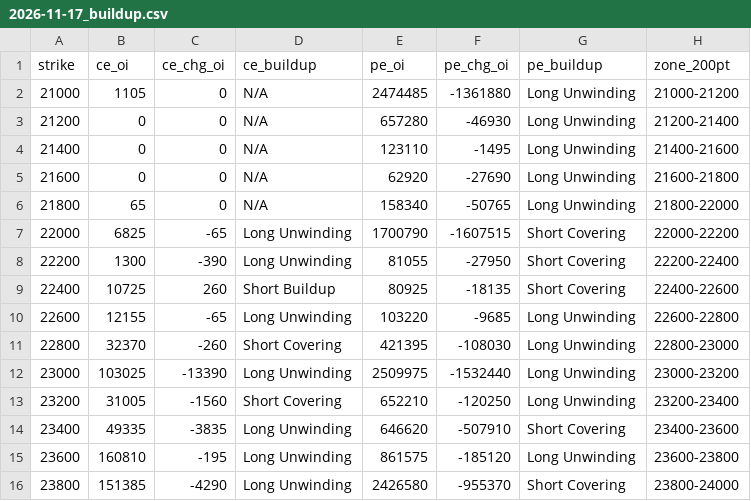
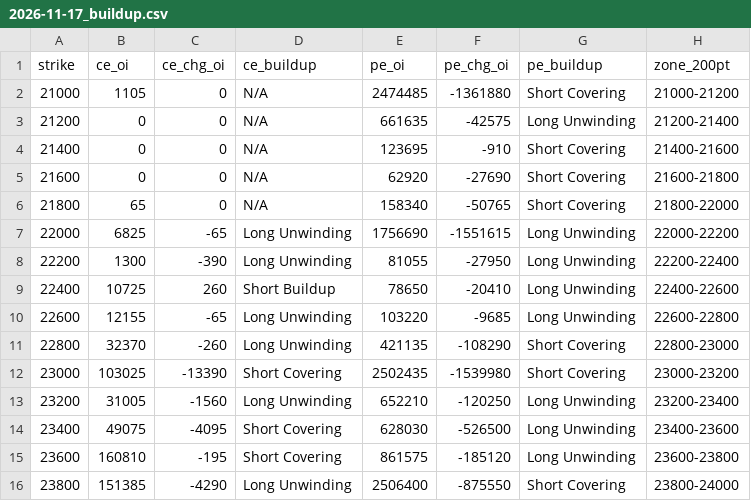
Before and after one commit to ddtambe/Nifty50_Options, a CSV file: data/2026-11-17/2026-11-17_buildup.csv, drawn as a sheet; only a part is shown; the diff covers the shown part only.

```diff
--- a/data/2026-11-17/2026-11-17_buildup.csv
+++ b/data/2026-11-17/2026-11-17_buildup.csv
@@ -1,16 +1,16 @@
 strike,ce_oi,ce_chg_oi,ce_buildup,pe_oi,pe_chg_oi,pe_buildup,zone_200pt
-21000,1105,0,N/A,2474485,-1361880,Long Unwinding,21000-21200
-21200,0,0,N/A,657280,-46930,Long Unwinding,21200-21400
-21400,0,0,N/A,123110,-1495,Long Unwinding,21400-21600
-21600,0,0,N/A,62920,-27690,Long Unwinding,21600-21800
-21800,65,0,N/A,158340,-50765,Long Unwinding,21800-22000
-22000,6825,-65,Long Unwinding,1700790,-1607515,Short Covering,22000-22200
-22200,1300,-390,Long Unwinding,81055,-27950,Short Covering,22200-22400
-22400,10725,260,Short Buildup,80925,-18135,Short Covering,22400-22600
+21000,1105,0,N/A,2474485,-1361880,Short Covering,21000-21200
+21200,0,0,N/A,661635,-42575,Long Unwinding,21200-21400
+21400,0,0,N/A,123695,-910,Short Covering,21400-21600
+21600,0,0,N/A,62920,-27690,Short Covering,21600-21800
+21800,65,0,N/A,158340,-50765,Short Covering,21800-22000
+22000,6825,-65,Long Unwinding,1756690,-1551615,Long Unwinding,22000-22200
+22200,1300,-390,Long Unwinding,81055,-27950,Long Unwinding,22200-22400
+22400,10725,260,Short Buildup,78650,-20410,Long Unwinding,22400-22600
 22600,12155,-65,Long Unwinding,103220,-9685,Long Unwinding,22600-22800
-22800,32370,-260,Short Covering,421395,-108030,Long Unwinding,22800-23000
-23000,103025,-13390,Long Unwinding,2509975,-1532440,Long Unwinding,23000-23200
-23200,31005,-1560,Short Covering,652210,-120250,Long Unwinding,23200-23400
-23400,49335,-3835,Long Unwinding,646620,-507910,Short Covering,23400-23600
-23600,160810,-195,Long Unwinding,861575,-185120,Long Unwinding,23600-23800
-23800,151385,-4290,Long Unwinding,2426580,-955370,Short Covering,23800-24000
+22800,32370,-260,Long Unwinding,421135,-108290,Short Covering,22800-23000
+23000,103025,-13390,Short Covering,2502435,-1539980,Short Covering,23000-23200
+23200,31005,-1560,Long Unwinding,652210,-120250,Long Unwinding,23200-23400
+23400,49075,-4095,Short Covering,628030,-526500,Long Unwinding,23400-23600
+23600,160810,-195,Short Covering,861575,-185120,Long Unwinding,23600-23800
+23800,151385,-4290,Long Unwinding,2506400,-875550,Short Covering,23800-24000
```
Also changed, not shown: 86 edited cells elsewhere in this file, data/2026-11-17/2026-11-17_raw.csv, data/2026-11-17/2026-11-23_buildup.csv, 7 other files.
